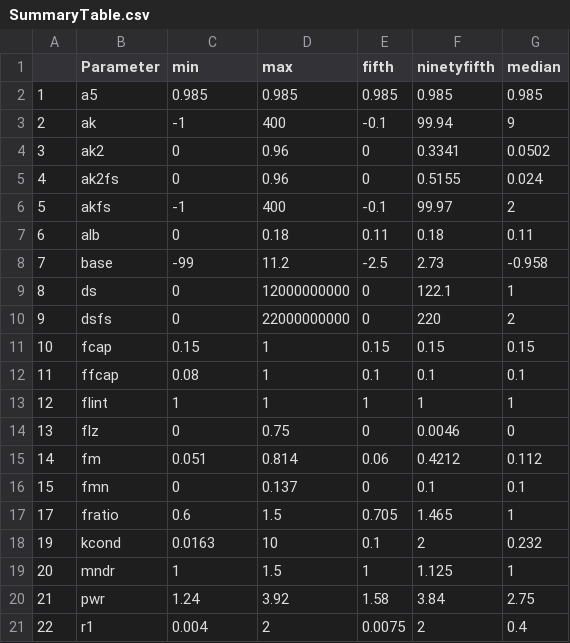
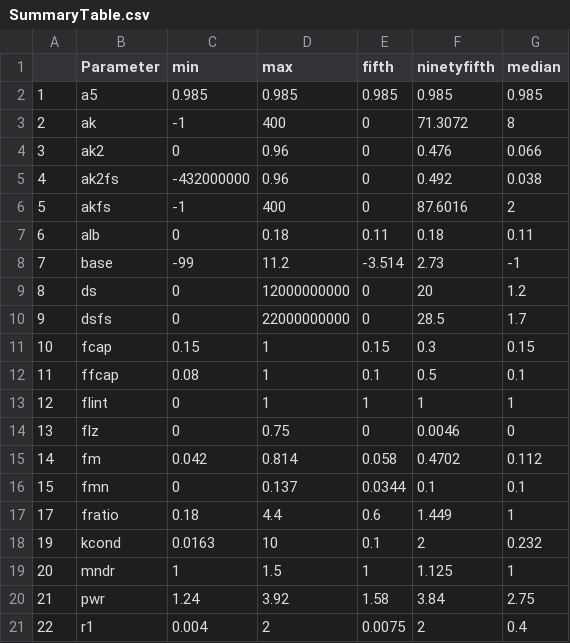
Before and after one commit to frezersa/WATFLOOD_Parameters, a CSV file: Output/SummaryTable.csv, drawn as a sheet; only a part is shown; the diff covers the shown part only.

Commit message:
added proprietary dataset to analysis. This parameter set is excluded on Github but the data is used in the analysis and thus represented in the plots online.

```diff
--- a/Output/SummaryTable.csv
+++ b/Output/SummaryTable.csv
@@ -2,17 +2,17 @@
 "1","a5",0.985,0.985,0.985,0.985,0.985
-"2","ak",-1,400,-0.1,99.94,9
-"3","ak2",0,0.96,0,0.3341,0.0502
-"4","ak2fs",0,0.96,0,0.5155,0.024
-"5","akfs",-1,400,-0.1,99.97,2
+"2","ak",-1,400,0,71.3072,8
+"3","ak2",0,0.96,0,0.476,0.066
+"4","ak2fs",-432000000,0.96,0,0.492,0.038
+"5","akfs",-1,400,0,87.6016,2
 "6","alb",0,0.18,0.11,0.18,0.11
-"7","base",-99,11.2,-2.5,2.73,-0.958
-"8","ds",0,12000000000,0,122.1,1
-"9","dsfs",0,22000000000,0,220,2
-"10","fcap",0.15,1,0.15,0.15,0.15
-"11","ffcap",0.08,1,0.1,0.1,0.1
-"12","flint",1,1,1,1,1
+"7","base",-99,11.2,-3.514,2.73,-1
+"8","ds",0,12000000000,0,20,1.2
+"9","dsfs",0,22000000000,0,28.5,1.7
+"10","fcap",0.15,1,0.15,0.3,0.15
+"11","ffcap",0.08,1,0.1,0.5,0.1
+"12","flint",0,1,1,1,1
 "13","flz",0,0.75,0,0.0046,0
-"14","fm",0.051,0.814,0.06,0.4212,0.112
-"15","fmn",0,0.137,0,0.1,0.1
-"17","fratio",0.6,1.5,0.705,1.465,1
+"14","fm",0.042,0.814,0.058,0.4702,0.112
+"15","fmn",0,0.137,0.0344,0.1,0.1
+"17","fratio",0.18,4.4,0.6,1.449,1
 "19","kcond",0.0163,10,0.1,2,0.232
```
Also changed, not shown: 13 edited cells elsewhere in this file, 28 other files.
